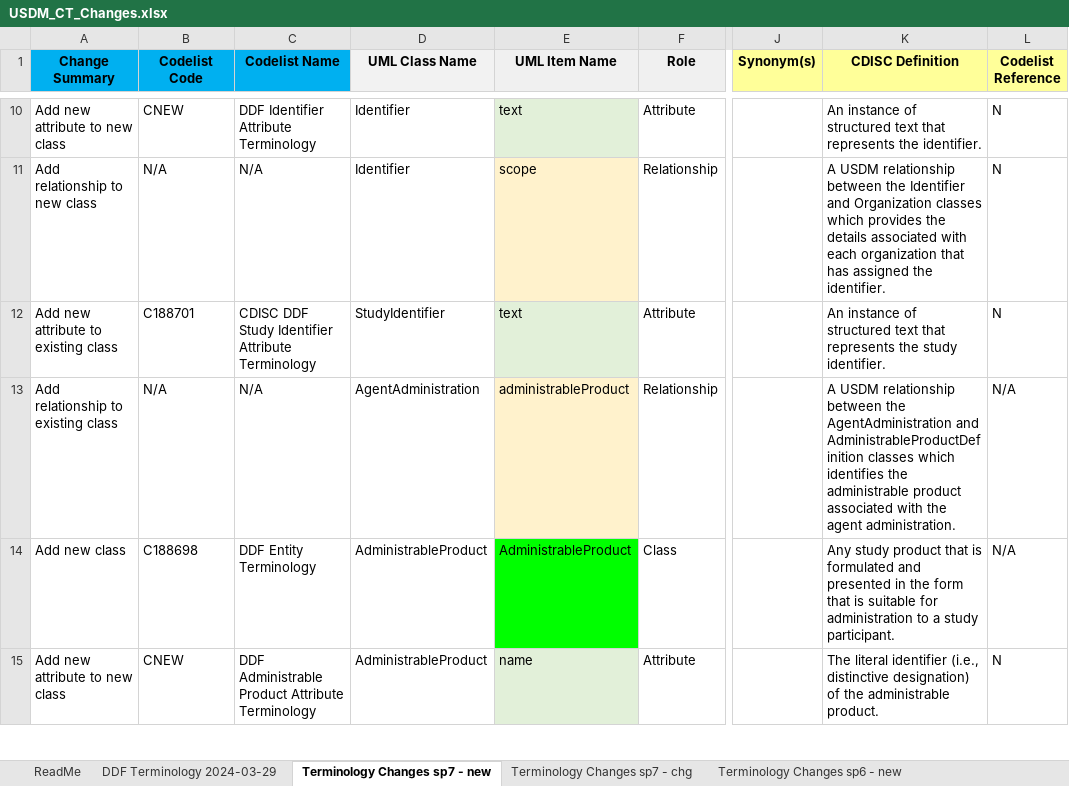
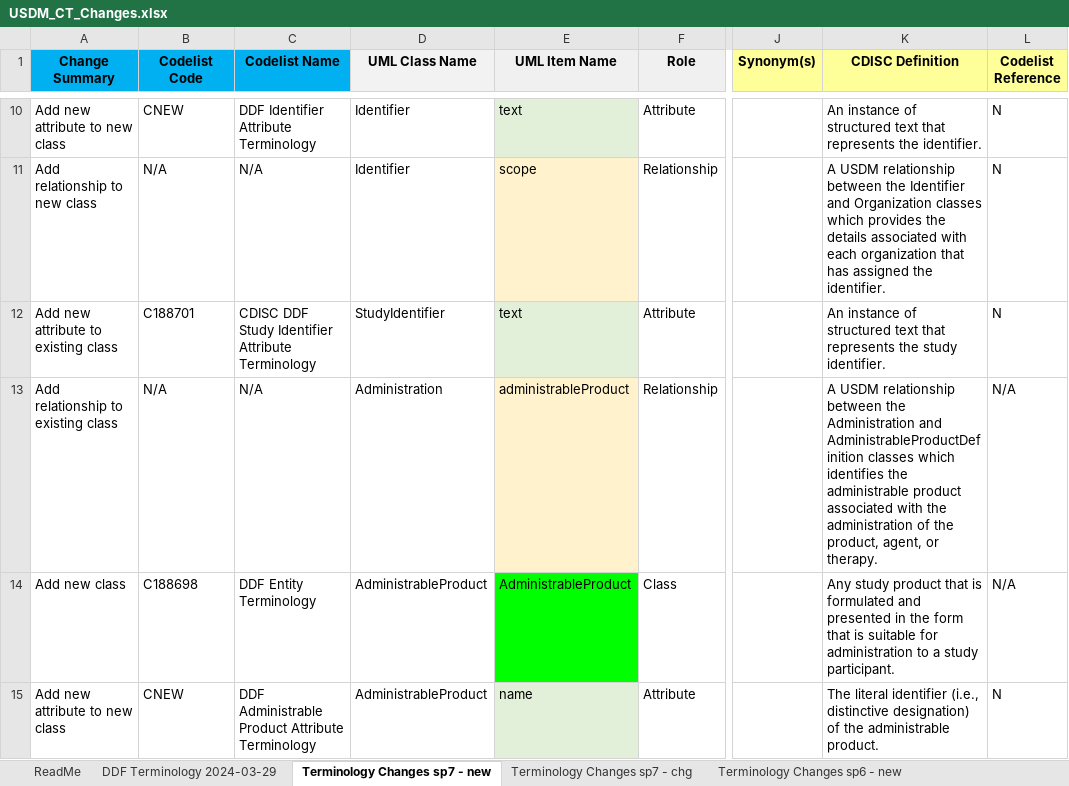
Before and after one commit to cdisc-org/DDF-RA, an Excel workbook: Deliverables/CT/USDM_CT_Changes.xlsx, sheet Terminology Changes sp7 - new, drawn as a sheet; only a part is shown, gaps mark what is left out; values as stored, in another font and other column widths than the file's, no borders; conditional formats not drawn; the diff names each change by its address in the sheet, - before the commit and + after, or states it on an @@ line.

Commit message:
Update USDM_CT_Changes.xlsx
444 - Update AgentAdministration to Administration class

```diff
--- a/Deliverables/CT/USDM_CT_Changes.xlsx (sheet Terminology Changes sp7 - new)
+++ b/Deliverables/CT/USDM_CT_Changes.xlsx (sheet Terminology Changes sp7 - new)
-D13 (UML Class Name): AgentAdministration
+D13 (UML Class Name): Administration
-K13 (CDISC Definition): …between the AgentAdministration and AdministrableProductDefinition classes which identifies the administrable product associated with the agent administration.
+K13 (CDISC Definition): …between the Administration and AdministrableProductDefinition classes which identifies the administrable product associated with the administration of the product, agent, or therapy.
```
Also changed, not shown: sheet Terminology Changes sp7 - chg.
